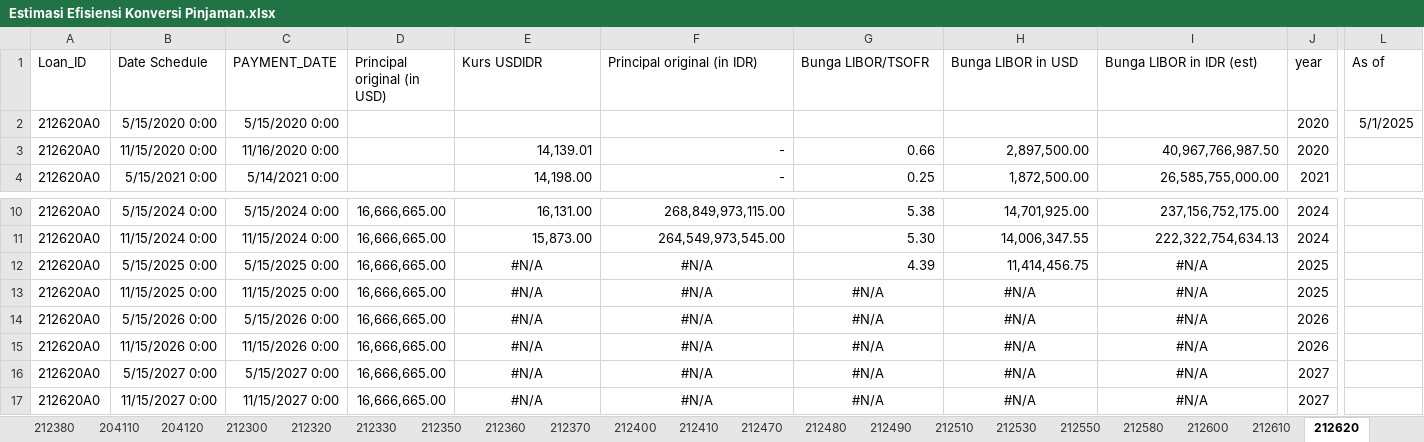
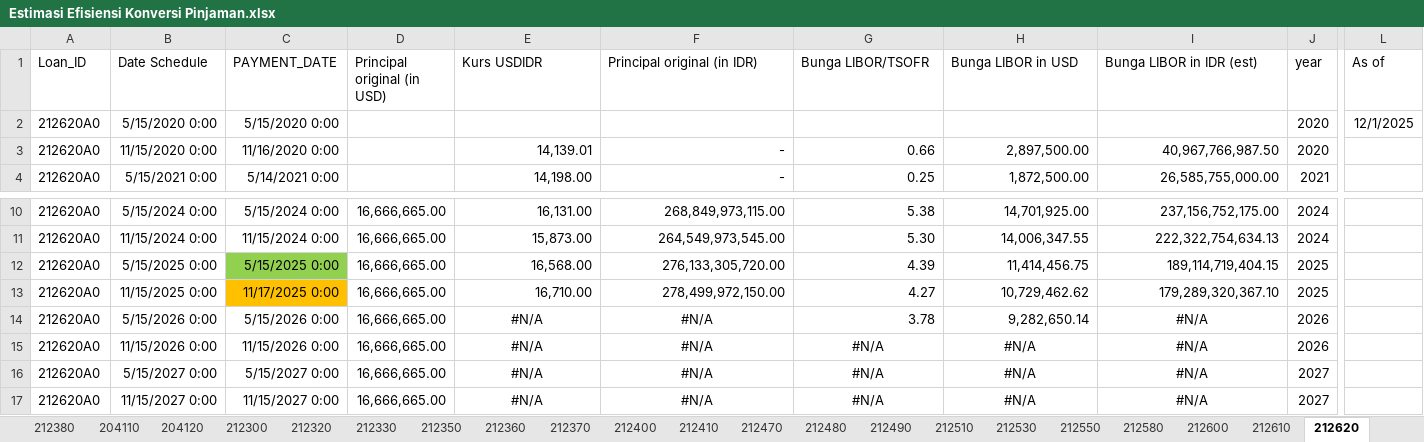
Before and after one commit to apliabelina/Konversi-Pinjaman, an Excel workbook: pages/Estimasi Efisiensi Konversi Pinjaman.xlsx, sheet 212620, drawn as a sheet; only a part is shown, gaps mark what is left out; values as stored, in another font and other column widths than the file's, no borders; charts and pictures and conditional formats not drawn; the diff names each change by its address in the sheet, - before the commit and + after, or states it on an @@ line.

```diff
--- a/pages/Estimasi Efisiensi Konversi Pinjaman.xlsx (sheet 212620)
+++ b/pages/Estimasi Efisiensi Konversi Pinjaman.xlsx (sheet 212620)
-L2 (As of): 5/1/2025
+L2 (As of): 12/1/2025
-C12 fill: none
+C12 fill: #92D050
-E12 (Kurs USDIDR): #N/A
+E12 (Kurs USDIDR): 16,568.00
-E12:F12 alignment: center
+E12:F12 alignment: right
-F12 (Principal original (in IDR)): #N/A
+F12 (Principal original (in IDR)): 276,133,305,720.00
-I12 (Bunga LIBOR in IDR (est)): #N/A
+I12 (Bunga LIBOR in IDR (est)): 189,114,719,404.15
-I12 alignment: center
+I12 alignment: right
-C13 (PAYMENT_DATE): 11/15/2025 0:00
+C13 (PAYMENT_DATE): 11/17/2025 0:00
-C13 fill: none
+C13 fill: #FFC000
-E13 (Kurs USDIDR): #N/A
+E13 (Kurs USDIDR): 16,710.00
-E13:I13 alignment: center
+E13:I13 alignment: right
-F13 (Principal original (in IDR)): #N/A
+F13 (Principal original (in IDR)): 278,499,972,150.00
-G13 (Bunga LIBOR/TSOFR): #N/A
+G13 (Bunga LIBOR/TSOFR): 4.27
-H13 (Bunga LIBOR in USD): #N/A
+H13 (Bunga LIBOR in USD): 10,729,462.62
-I13 (Bunga LIBOR in IDR (est)): #N/A
+I13 (Bunga LIBOR in IDR (est)): 179,289,320,367.10
-G14 (Bunga LIBOR/TSOFR): #N/A
+G14 (Bunga LIBOR/TSOFR): 3.78
-G14:H14 alignment: center
+G14:H14 alignment: right
-H14 (Bunga LIBOR in USD): #N/A
+H14 (Bunga LIBOR in USD): 9,282,650.14
```
Also changed, not shown: sheet Data Source, sheet Summary, sheet 212530, sheet 212750, sheet 212350, sheet 212400, 35 more sheets, formulas that keep their value, 1 other file.
